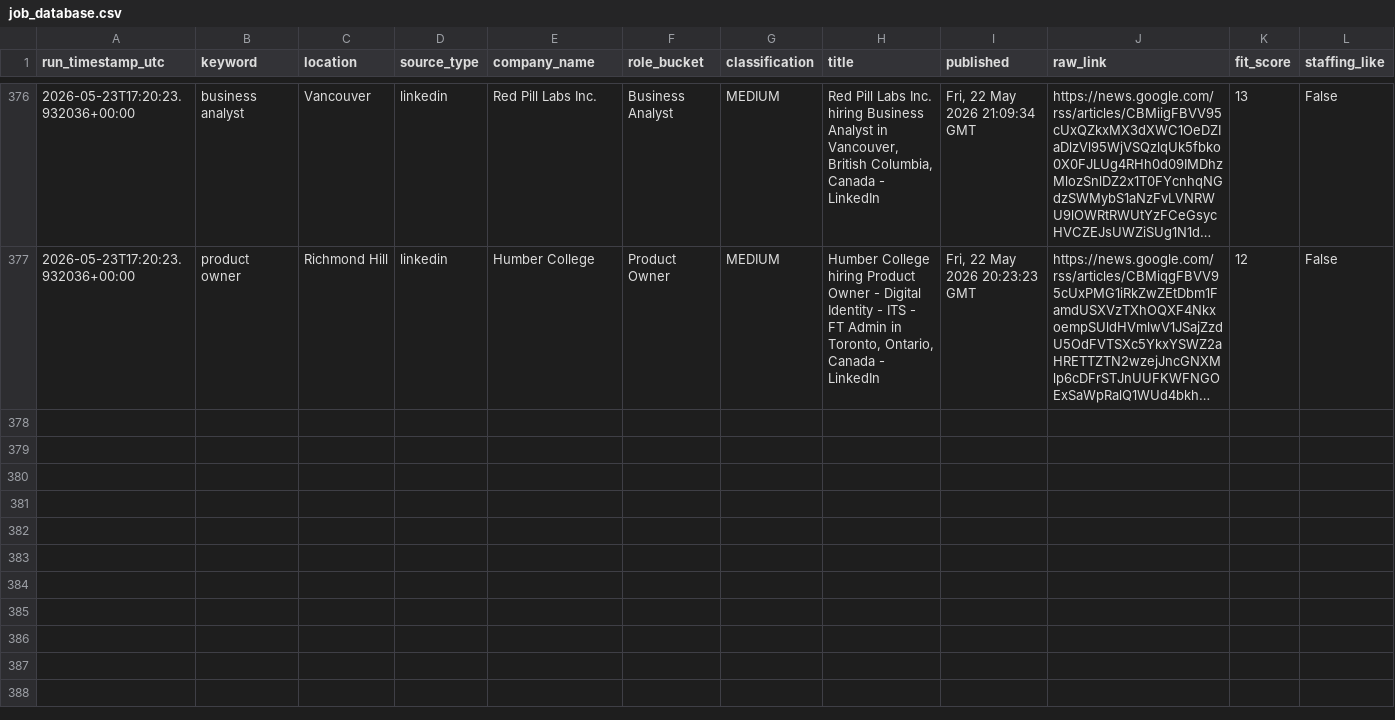
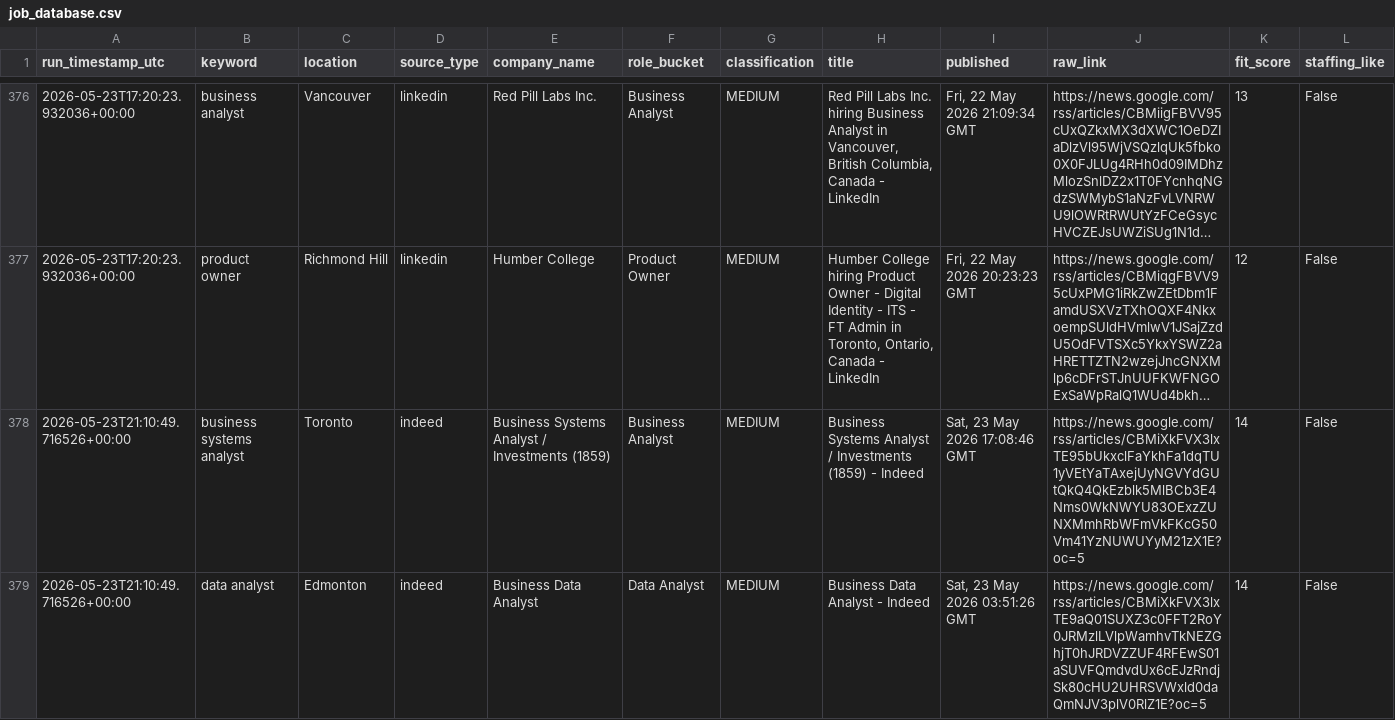
Before and after one commit to tanvirrezac/job_alert_agent.py, a CSV file: job_database.csv, drawn as a sheet; only a part is shown, gaps mark what is left out; long unchanged cells end in …; the diff covers the shown part only; the diff names each change by its address in the sheet, - before the commit and + after, or states it on an @@ line.

```diff
--- a/job_database.csv
+++ b/job_database.csv
+row 378: 2026-05-23T21:10:49.716526+00:00 | business systems analyst | Toronto | indeed | Business Systems Analyst / Investments (1859) | Business Analyst | MEDIUM | Business Systems Analyst / Investments (1859) - Indeed | Sat, 23 May 2026 17:08:46 GMT | https://news.google.com/rss/articles/CBMiXkFVX3lxTE95bUkxclFaYkhFa1dqTU1yVEtYaTAxejUyNGVYdGUtQkQ4QkEzblk5MlBCb3E4Nms0WkNWYU83OExzZUNXMmhRbWFmVkFKcG50Vm41YzNUWUYyM21zX1E?oc=5 | 14 | False
+row 379: 2026-05-23T21:10:49.716526+00:00 | data analyst | Edmonton | indeed | Business Data Analyst | Data Analyst | MEDIUM | Business Data Analyst - Indeed | Sat, 23 May 2026 03:51:26 GMT | https://news.google.com/rss/articles/CBMiXkFVX3lxTE9aQ01SUXZ3c0FFT2RoY0JRMzlLVlpWamhvTkNEZGhjT0hJRDVZZUF4RFEwS01aSUVFQmdvdUx6cEJzRndjSk80cHU2UHRSVWxld0daQmNJV3plV0RlZ1E?oc=5 | 14 | False
```
Also changed, not shown: 2 added rows elsewhere in this file, sent_jobs.csv.
